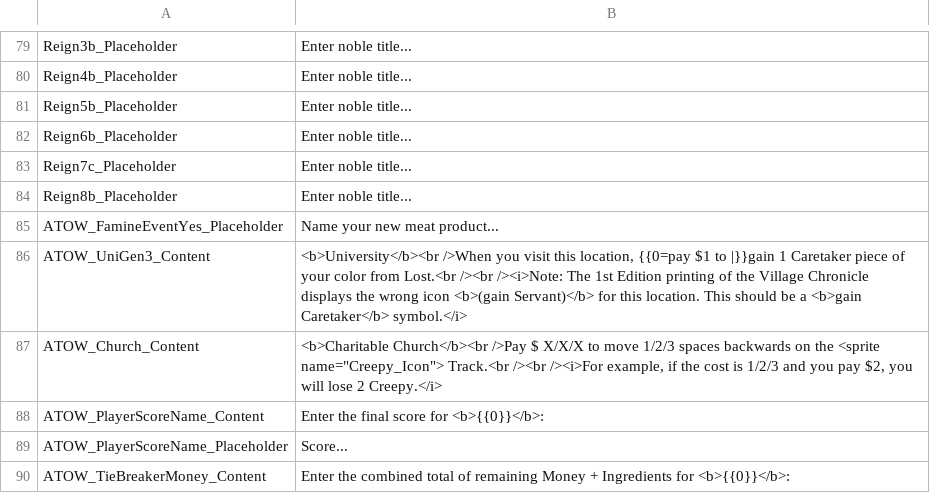
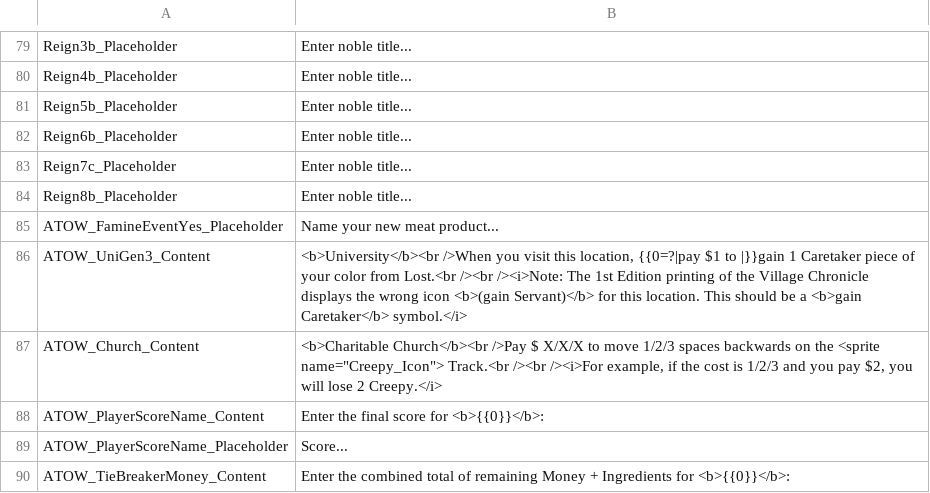
Before and after one commit to manzor99/MyFathersWork-FanMadeCompanionApp, a CSV file: MyFathersWorkWebApp/MyFathersWorkWebApp/wwwroot/localization/ATimeOfWar_Gameplay_Localization.csv, drawn as a sheet; only a part is shown, gaps mark what is left out.

Commit message:
content(Localization): complete narrative and gameplay localization for A Time of War

```diff
--- a/MyFathersWorkWebApp/MyFathersWorkWebApp/wwwroot/localization/ATimeOfWar_Gameplay_Localization.csv
+++ b/MyFathersWorkWebApp/MyFathersWorkWebApp/wwwroot/localization/ATimeOfWar_Gameplay_Localization.csv
@@ -85,3 +85,3 @@ Reign8b_Placeholder;Enter noble title...
 ATOW_FamineEventYes_Placeholder;Name your new meat product...
-ATOW_UniGen3_Content;<b>University</b><br />When you visit this location, {{0=pay $1 to |}}gain 1 Caretaker piece of your color from Lost.<br /><br /><i>Note: The 1st Edition printing of the Village Chronicle displays the wrong icon <b>(gain Servant)</b> for this location. This should be a <b>gain Caretaker</b> symbol.</i>
+ATOW_UniGen3_Content;<b>University</b><br />When you visit this location, {{0=?|pay $1 to |}}gain 1 Caretaker piece of your color from Lost.<br /><br /><i>Note: The 1st Edition printing of the Village Chronicle displays the wrong icon <b>(gain Servant)</b> for this location. This should be a <b>gain Caretaker</b> symbol.</i>
 ATOW_Church_Content;<b>Charitable Church</b><br />Pay $ X/X/X to move 1/2/3 spaces backwards on the <sprite name="Creepy_Icon"> Track.<br /><br /><i>For example, if the cost is 1/2/3 and you pay $2, you will lose 2 Creepy.</i>
```
Also changed, not shown: docs/localization/ATimeOfWar_Gameplay_Localization.csv, 2 other files.
